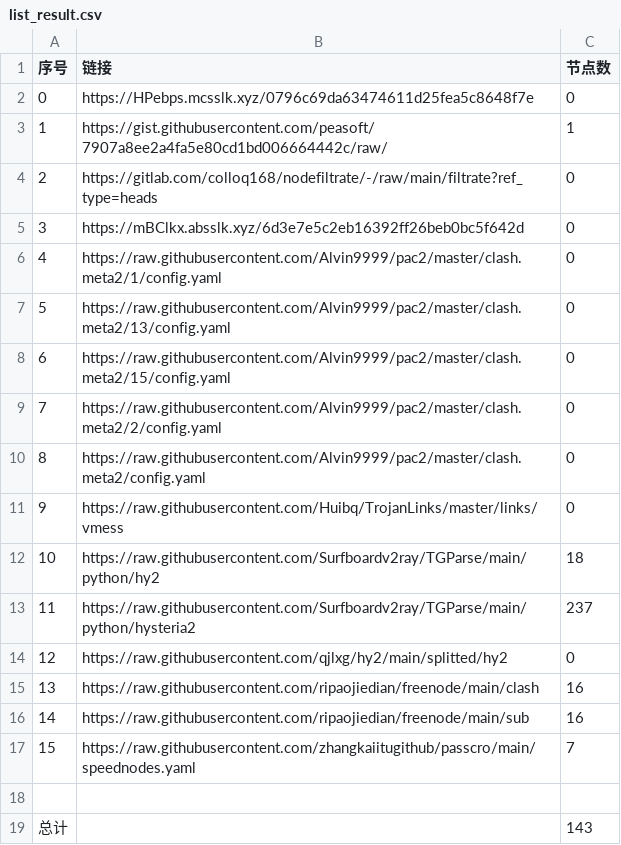
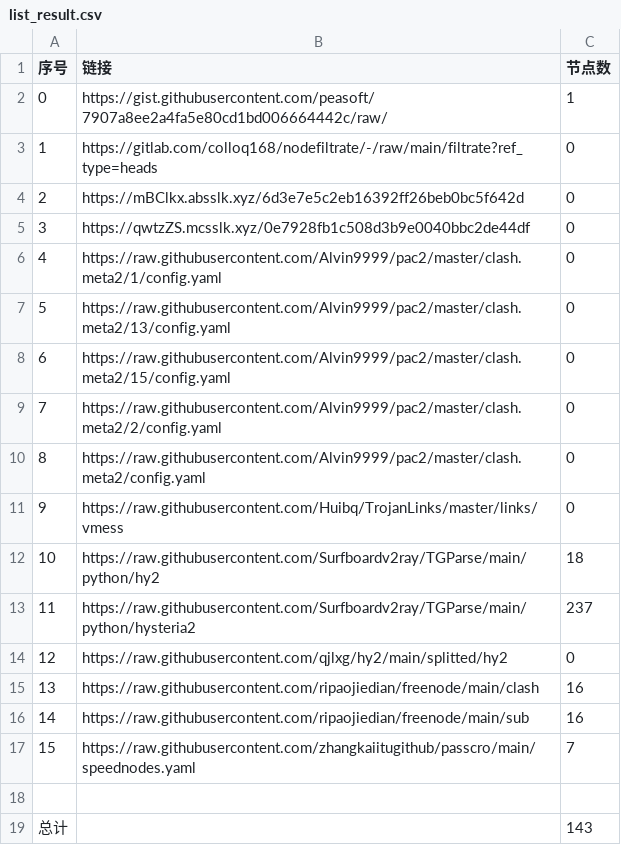
Before and after one commit to gp5061127/NoMoreWalls, a CSV file: list_result.csv, drawn as a sheet; removed rows and columns are numbered as before the commit, all else as after; the diff names each change by its address in the sheet, - before the commit and + after, or states it on an @@ line.

```diff
--- a/list_result.csv
+++ b/list_result.csv
-row 2: 0 | https://HPebps.mcsslk.xyz/0796c69da63474611d25fea5c8648f7e | 0
@@ column A (序号) renumbered between rows 2 and 4 @@
+row 5: 3 | https://qwtzZS.mcsslk.xyz/0e7928fb1c508d3b9e0040bbc2de44df | 0
```
Also changed, not shown: 3 other files.
